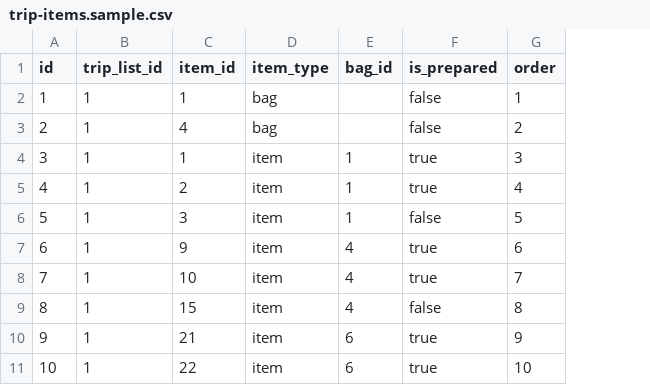
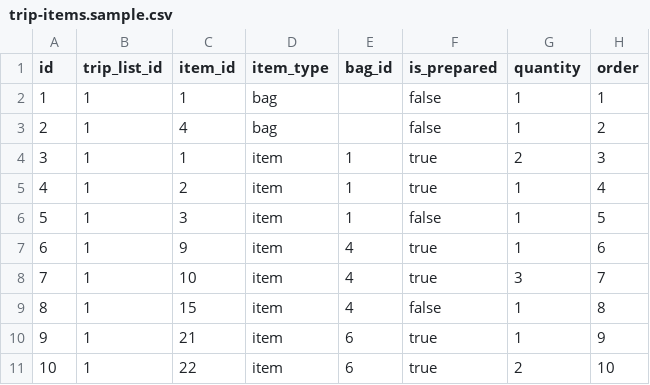
Before and after one commit to lovey25/hobeom-portal, a CSV file: data/trip-items.sample.csv, drawn as a sheet; the diff names each change by its address in the sheet, - before the commit and + after, or states it on an @@ line.

Commit message:
feat: Implement batch operations for travel items including add, update bag, and delete functionalities
- Added batch add, update bag, and delete APIs for travel items.
- Enhanced TravelPrepPage component to support selecting multiple items for bag updates and deletions.
- Introduced new modals for adding and editing bags and items with validation.
- Updated data handling functions to manage item quantities and soft deletes.
- Improved user feedback with alerts and confirmations for batch operations.
- Adjusted item and bag data structures to include quantity and weight in grams.

```diff
--- a/data/trip-items.sample.csv
+++ b/data/trip-items.sample.csv
+column G (quantity), rows 2-11: 1 | 1 | 2 | 1 | 1 | 1 | 3 | 1 | 1 | 2
```
Also changed, not shown: data/bags.sample.csv, data/travel-items.sample.csv, 17 other files.
